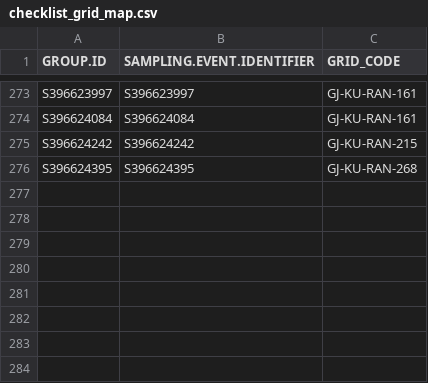
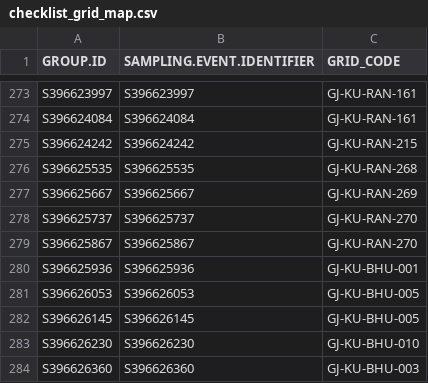
Before and after one commit to birdcountindia/pmc-dashboard, a CSV file: years/2026/checklist_grid_map.csv, drawn as a sheet; only a part is shown, gaps mark what is left out.

```diff
--- a/years/2026/checklist_grid_map.csv
+++ b/years/2026/checklist_grid_map.csv
@@ -275,2 +275,10 @@ S396624084,S396624084,GJ-KU-RAN-161
 S396624242,S396624242,GJ-KU-RAN-215
-S396624395,S396624395,GJ-KU-RAN-268
+S396625535,S396625535,GJ-KU-RAN-268
+S396625667,S396625667,GJ-KU-RAN-269
+S396625737,S396625737,GJ-KU-RAN-270
+S396625867,S396625867,GJ-KU-RAN-270
+S396625936,S396625936,GJ-KU-BHU-001
+S396626053,S396626053,GJ-KU-BHU-005
+S396626145,S396626145,GJ-KU-BHU-005
+S396626230,S396626230,GJ-KU-BHU-010
+S396626360,S396626360,GJ-KU-BHU-003
```
Also changed, not shown: years/2026/nonprotocol/checklist_grid_map.csv, years/2026/protocol/checklist_grid_map.csv, 33 other files.
